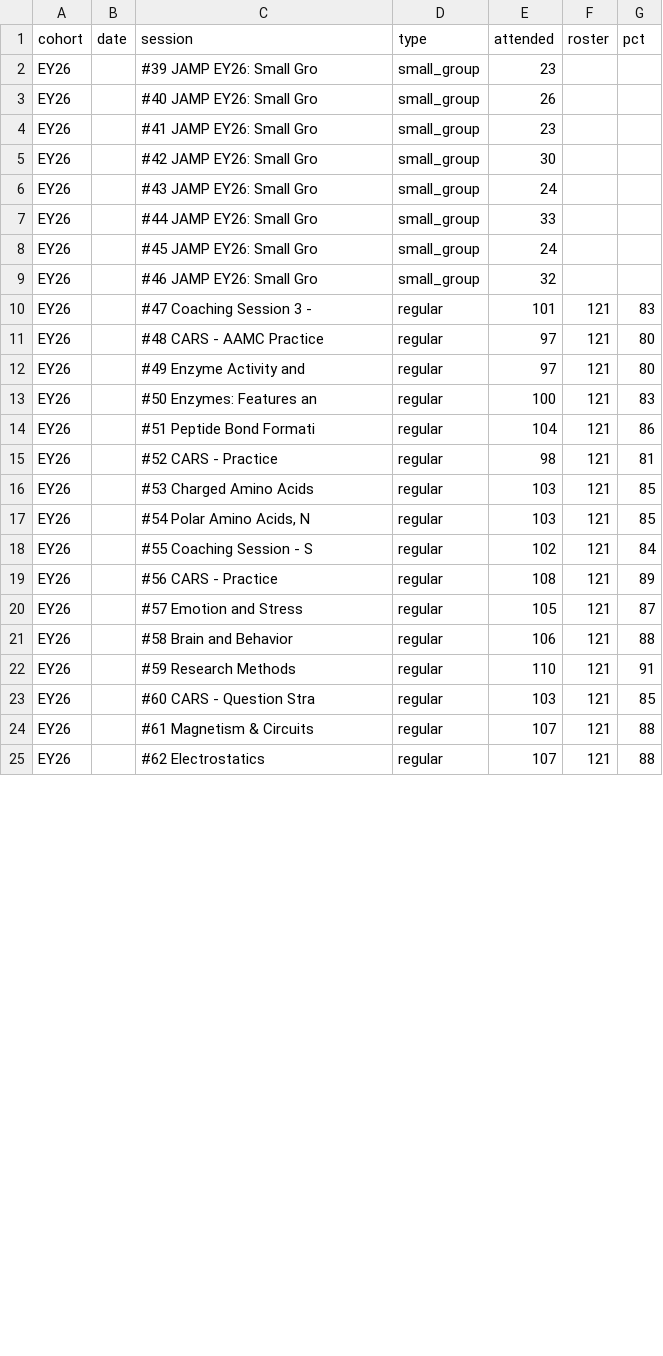
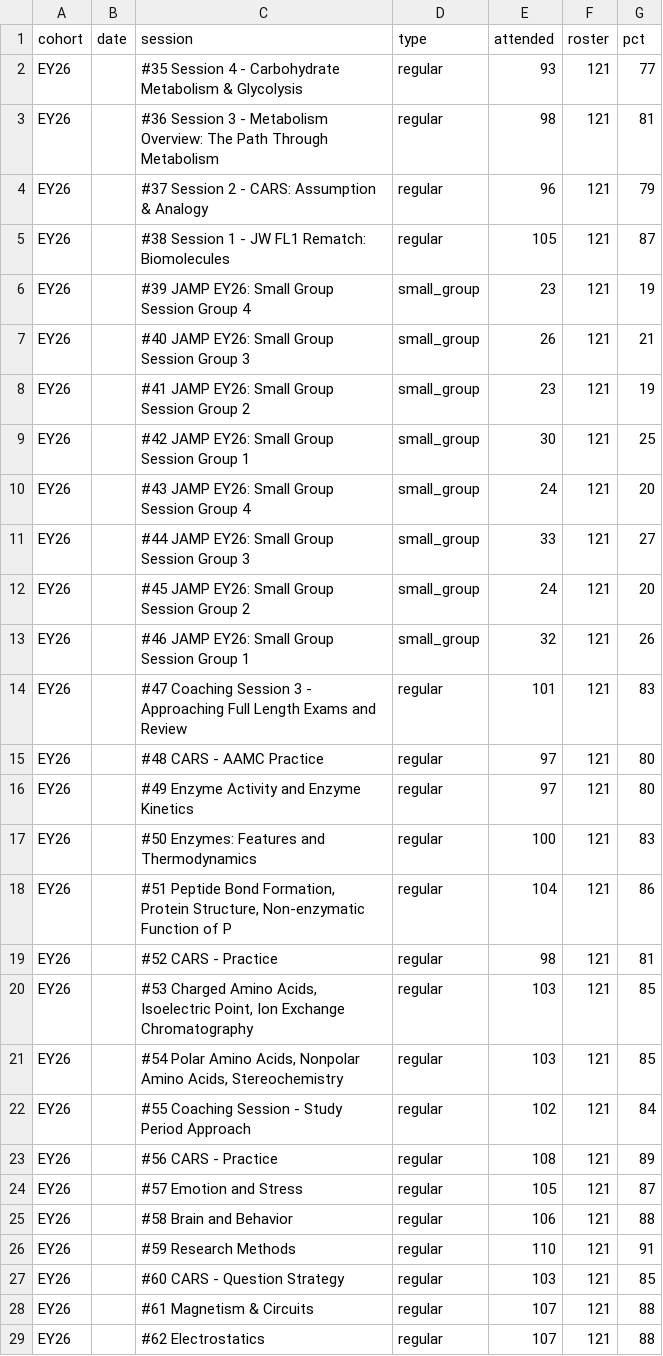
Before and after one commit to jackwestin-dev/institution-TJ, a CSV file: data/attendance.csv, drawn as a sheet; only a part is shown; the diff covers the shown part only.

Commit message:
Refresh the attendance snapshot through the Fall sessions
Adds sessions #35-#38, the four Fall classes whose Canvas activities went in
last commit: JW FL1 Rematch Biomolecules, CARS Assumption & Analogy, Metabolism
Overview and Carbohydrate Metabolism & Glycolysis. Whole-class attendance across
them runs 77-87% against the 121 roster.

Every one of the 40 sessions already in the file keeps its exact attended count,
so nothing here revises earlier reporting.

Two artefacts of the old file are gone. Session names were truncated at 24
characters ("#39 JAMP EY26: Small Gro"), and the eight small-group rows had
roster and pct blank. This snapshot is what the Attendance view's own download
button emits, so those columns are now filled in throughout. The view charts
small groups by raw headcount and keeps them out of the headline rate, so their
percentages remain unused rather than misleading.

```diff
--- a/data/attendance.csv
+++ b/data/attendance.csv
@@ -1,19 +1,23 @@
 cohort,date,session,type,attended,roster,pct
-EY26,,#39 JAMP EY26: Small Gro,small_group,23,,
-EY26,,#40 JAMP EY26: Small Gro,small_group,26,,
-EY26,,#41 JAMP EY26: Small Gro,small_group,23,,
-EY26,,#42 JAMP EY26: Small Gro,small_group,30,,
-EY26,,#43 JAMP EY26: Small Gro,small_group,24,,
-EY26,,#44 JAMP EY26: Small Gro,small_group,33,,
-EY26,,#45 JAMP EY26: Small Gro,small_group,24,,
-EY26,,#46 JAMP EY26: Small Gro,small_group,32,,
-EY26,,#47 Coaching Session 3 -,regular,101,121,83
+EY26,,#35 Session 4 - Carbohydrate Metabolism & Glycolysis,regular,93,121,77
+EY26,,#36 Session 3 - Metabolism Overview: The Path Through Metabolism,regular,98,121,81
+EY26,,#37 Session 2 - CARS: Assumption & Analogy,regular,96,121,79
+EY26,,#38 Session 1 - JW FL1 Rematch: Biomolecules,regular,105,121,87
+EY26,,#39 JAMP EY26: Small Group Session Group 4,small_group,23,121,19
+EY26,,#40 JAMP EY26: Small Group Session Group 3,small_group,26,121,21
+EY26,,#41 JAMP EY26: Small Group Session Group 2,small_group,23,121,19
+EY26,,#42 JAMP EY26: Small Group Session Group 1,small_group,30,121,25
+EY26,,#43 JAMP EY26: Small Group Session Group 4,small_group,24,121,20
+EY26,,#44 JAMP EY26: Small Group Session Group 3,small_group,33,121,27
+EY26,,#45 JAMP EY26: Small Group Session Group 2,small_group,24,121,20
+EY26,,#46 JAMP EY26: Small Group Session Group 1,small_group,32,121,26
+EY26,,#47 Coaching Session 3 - Approaching Full Length Exams and Review,regular,101,121,83
 EY26,,#48 CARS - AAMC Practice,regular,97,121,80
-EY26,,#49 Enzyme Activity and,regular,97,121,80
-EY26,,#50 Enzymes: Features an,regular,100,121,83
-EY26,,#51 Peptide Bond Formati,regular,104,121,86
+EY26,,#49 Enzyme Activity and Enzyme Kinetics,regular,97,121,80
+EY26,,#50 Enzymes: Features and Thermodynamics,regular,100,121,83
+EY26,,"#51 Peptide Bond Formation, Protein Structure, Non-enzymatic Function of P",regular,104,121,86
 EY26,,#52 CARS - Practice,regular,98,121,81
-EY26,,#53 Charged Amino Acids,regular,103,121,85
-EY26,,"#54 Polar Amino Acids, N",regular,103,121,85
-EY26,,#55 Coaching Session - S,regular,102,121,84
+EY26,,"#53 Charged Amino Acids, Isoelectric Point, Ion Exchange Chromatography",regular,103,121,85
+EY26,,"#54 Polar Amino Acids, Nonpolar Amino Acids, Stereochemistry",regular,103,121,85
+EY26,,#55 Coaching Session - Study Period Approach,regular,102,121,84
 EY26,,#56 CARS - Practice,regular,108,121,89
@@ -22,3 +26,3 @@ EY26,,#58 Brain and Behavior,regular,106,121,88
 EY26,,#59 Research Methods,regular,110,121,91
-EY26,,#60 CARS - Question Stra,regular,103,121,85
+EY26,,#60 CARS - Question Strategy,regular,103,121,85
 EY26,,#61 Magnetism & Circuits,regular,107,121,88
```
Also changed, not shown: 12 edited cells elsewhere in this file.
